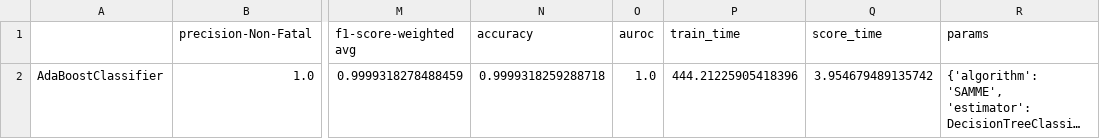
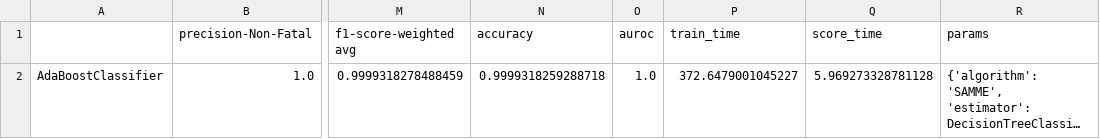
Before and after one commit to USA-Gun-Incidents/USA_gun_incidents, a CSV file: data/classification_results/AdaBoostClassifier_train_scores.csv, drawn as a sheet; only a part is shown, gaps mark what is left out; long unchanged cells end in …; the diff names each change by its address in the sheet, - before the commit and + after, or states it on an @@ line.

```diff
--- a/data/classification_results/AdaBoostClassifier_train_scores.csv
+++ b/data/classification_results/AdaBoostClassifier_train_scores.csv
-P2 (train_time): 444.21225905418396
+P2 (train_time): 372.6479001045227
-Q2 (score_time): 3.954679489135742
+Q2 (score_time): 5.969273328781128
```
Also changed, not shown: data/classification_results/AdaBoostClassifier_test_scores.csv, data/classification_results/AdaBoostClassifier_train_cv_scores.csv, 12 other files.
